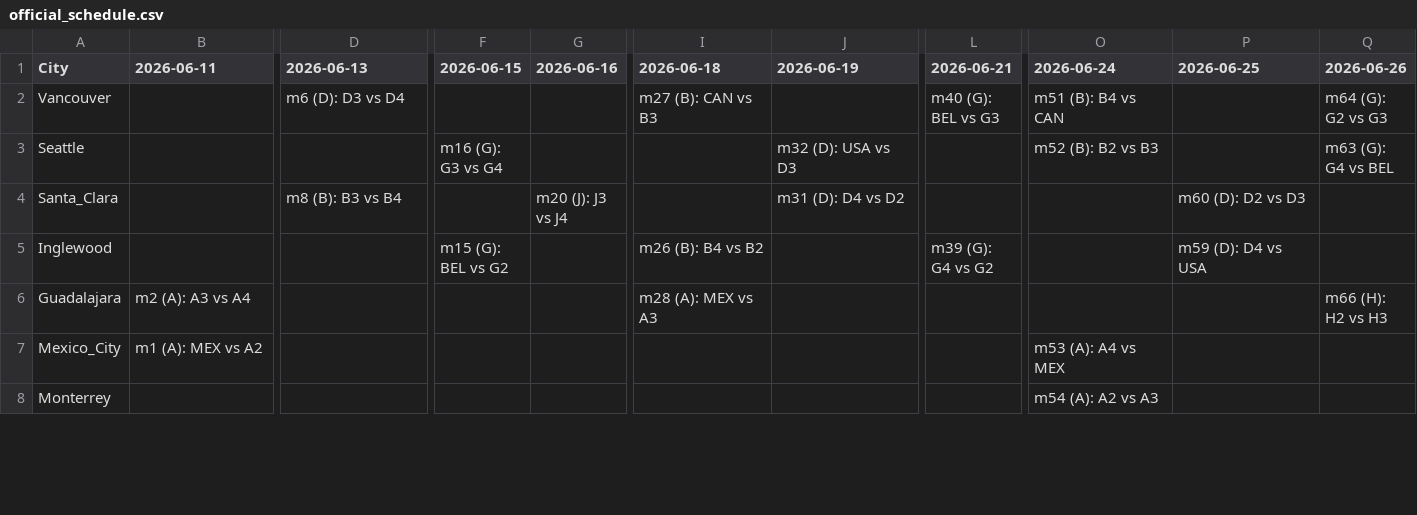
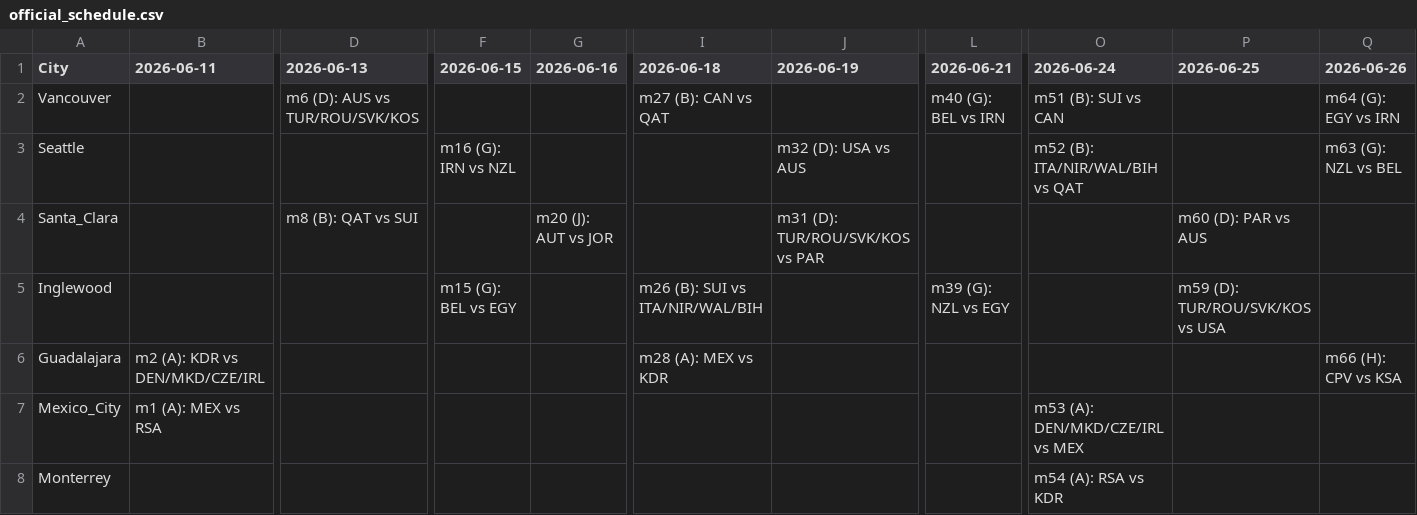
Before and after one commit to IgorLucindo/fifa-world-cup-2026-scheduler-APP, a CSV file: dataset/official_schedule.csv, drawn as a sheet; only a part is shown, gaps mark what is left out; the diff covers the shown part only; the diff names each change by its address in the sheet, - before the commit and + after, or states it on an @@ line.

```diff
--- a/dataset/official_schedule.csv
+++ b/dataset/official_schedule.csv
-D2 (2026-06-13): m6 (D): D3 vs D4
+D2 (2026-06-13): m6 (D): AUS vs TUR/ROU/SVK/KOS
-I2 (2026-06-18): m27 (B): CAN vs B3
+I2 (2026-06-18): m27 (B): CAN vs QAT
-L2 (2026-06-21): m40 (G): BEL vs G3
+L2 (2026-06-21): m40 (G): BEL vs IRN
-O2 (2026-06-24): m51 (B): B4 vs CAN
+O2 (2026-06-24): m51 (B): SUI vs CAN
-Q2 (2026-06-26): m64 (G): G2 vs G3
+Q2 (2026-06-26): m64 (G): EGY vs IRN
-F3 (2026-06-15): m16 (G): G3 vs G4
+F3 (2026-06-15): m16 (G): IRN vs NZL
-J3 (2026-06-19): m32 (D): USA vs D3
+J3 (2026-06-19): m32 (D): USA vs AUS
-O3 (2026-06-24): m52 (B): B2 vs B3
+O3 (2026-06-24): m52 (B): ITA/NIR/WAL/BIH vs QAT
-Q3 (2026-06-26): m63 (G): G4 vs BEL
+Q3 (2026-06-26): m63 (G): NZL vs BEL
-D4 (2026-06-13): m8 (B): B3 vs B4
+D4 (2026-06-13): m8 (B): QAT vs SUI
-G4 (2026-06-16): m20 (J): J3 vs J4
+G4 (2026-06-16): m20 (J): AUT vs JOR
-J4 (2026-06-19): m31 (D): D4 vs D2
+J4 (2026-06-19): m31 (D): TUR/ROU/SVK/KOS vs PAR
-P4 (2026-06-25): m60 (D): D2 vs D3
+P4 (2026-06-25): m60 (D): PAR vs AUS
-F5 (2026-06-15): m15 (G): BEL vs G2
+F5 (2026-06-15): m15 (G): BEL vs EGY
-I5 (2026-06-18): m26 (B): B4 vs B2
+I5 (2026-06-18): m26 (B): SUI vs ITA/NIR/WAL/BIH
-L5 (2026-06-21): m39 (G): G4 vs G2
+L5 (2026-06-21): m39 (G): NZL vs EGY
-P5 (2026-06-25): m59 (D): D4 vs USA
+P5 (2026-06-25): m59 (D): TUR/ROU/SVK/KOS vs USA
-B6 (2026-06-11): m2 (A): A3 vs A4
+B6 (2026-06-11): m2 (A): KDR vs DEN/MKD/CZE/IRL
-I6 (2026-06-18): m28 (A): MEX vs A3
+I6 (2026-06-18): m28 (A): MEX vs KDR
-Q6 (2026-06-26): m66 (H): H2 vs H3
+Q6 (2026-06-26): m66 (H): CPV vs KSA
-B7 (2026-06-11): m1 (A): MEX vs A2
+B7 (2026-06-11): m1 (A): MEX vs RSA
-O7 (2026-06-24): m53 (A): A4 vs MEX
+O7 (2026-06-24): m53 (A): DEN/MKD/CZE/IRL vs MEX
-O8 (2026-06-24): m54 (A): A2 vs A3
+O8 (2026-06-24): m54 (A): RSA vs KDR
```
Also changed, not shown: 49 edited cells elsewhere in this file, dataset/MIP_schedule.csv.
